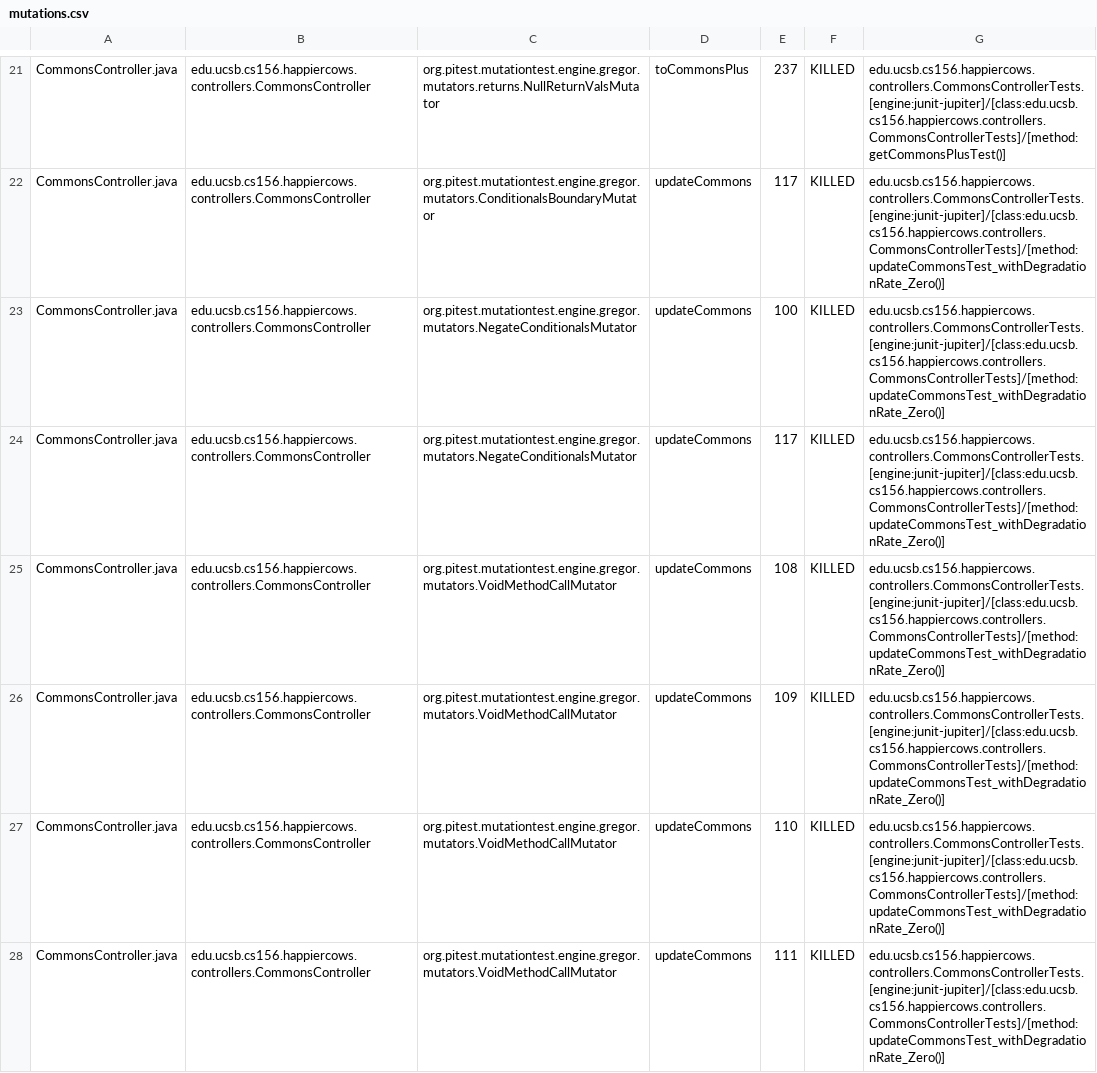
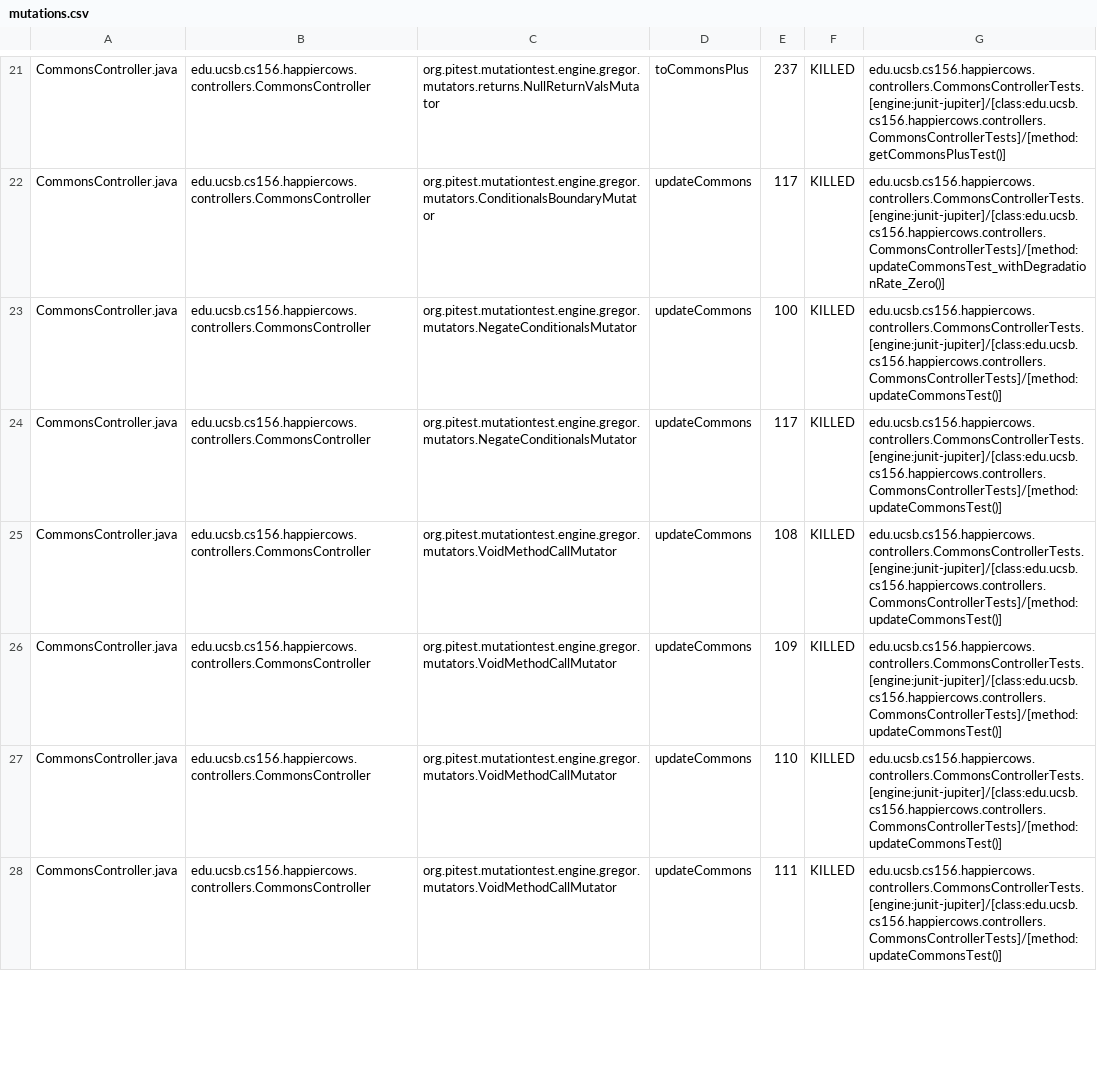
Before and after one commit to ucsb-cs156-s23/proj-happycows-s23-6pm-2, a CSV file: prs/27/pitest/mutations.csv, drawn as a sheet; only a part is shown, gaps mark what is left out; the diff covers the shown part only.

Commit message:
Deploying to gh-pages from @ ucsb-cs156-s23/proj-happycows-s23-6pm-2@e34961434b515a0604374e50cabaeb8fcf0a4638 🚀

```diff
--- a/prs/27/pitest/mutations.csv
+++ b/prs/27/pitest/mutations.csv
@@ -22,7 +22,7 @@ CommonsController.java,edu.ucsb.cs156.happiercows.controllers.CommonsController,
 CommonsController.java,edu.ucsb.cs156.happiercows.controllers.CommonsController,org.pitest.mutationtest.engine.gregor.mutators.ConditionalsBoundaryMutator,updateCommons,117,KILLED,edu.ucsb.cs156.happiercows.controllers.CommonsControllerTests.[engine:junit-jupiter]/[class:edu.ucsb.cs156.happiercows.controllers.CommonsControllerTests]/[method:updateCommonsTest_withDegradationRate_Zero()]
-CommonsController.java,edu.ucsb.cs156.happiercows.controllers.CommonsController,org.pitest.mutationtest.engine.gregor.mutators.NegateConditionalsMutator,updateCommons,100,KILLED,edu.ucsb.cs156.happiercows.controllers.CommonsControllerTests.[engine:junit-jupiter]/[class:edu.ucsb.cs156.happiercows.controllers.CommonsControllerTests]/[method:updateCommonsTest_withDegradationRate_Zero()]
-CommonsController.java,edu.ucsb.cs156.happiercows.controllers.CommonsController,org.pitest.mutationtest.engine.gregor.mutators.NegateConditionalsMutator,updateCommons,117,KILLED,edu.ucsb.cs156.happiercows.controllers.CommonsControllerTests.[engine:junit-jupiter]/[class:edu.ucsb.cs156.happiercows.controllers.CommonsControllerTests]/[method:updateCommonsTest_withDegradationRate_Zero()]
-CommonsController.java,edu.ucsb.cs156.happiercows.controllers.CommonsController,org.pitest.mutationtest.engine.gregor.mutators.VoidMethodCallMutator,updateCommons,108,KILLED,edu.ucsb.cs156.happiercows.controllers.CommonsControllerTests.[engine:junit-jupiter]/[class:edu.ucsb.cs156.happiercows.controllers.CommonsControllerTests]/[method:updateCommonsTest_withDegradationRate_Zero()]
-CommonsController.java,edu.ucsb.cs156.happiercows.controllers.CommonsController,org.pitest.mutationtest.engine.gregor.mutators.VoidMethodCallMutator,updateCommons,109,KILLED,edu.ucsb.cs156.happiercows.controllers.CommonsControllerTests.[engine:junit-jupiter]/[class:edu.ucsb.cs156.happiercows.controllers.CommonsControllerTests]/[method:updateCommonsTest_withDegradationRate_Zero()]
-CommonsController.java,edu.ucsb.cs156.happiercows.controllers.CommonsController,org.pitest.mutationtest.engine.gregor.mutators.VoidMethodCallMutator,updateCommons,110,KILLED,edu.ucsb.cs156.happiercows.controllers.CommonsControllerTests.[engine:junit-jupiter]/[class:edu.ucsb.cs156.happiercows.controllers.CommonsControllerTests]/[method:updateCommonsTest_withDegradationRate_Zero()]
-CommonsController.java,edu.ucsb.cs156.happiercows.controllers.CommonsController,org.pitest.mutationtest.engine.gregor.mutators.VoidMethodCallMutator,updateCommons,111,KILLED,edu.ucsb.cs156.happiercows.controllers.CommonsControllerTests.[engine:junit-jupiter]/[class:edu.ucsb.cs156.happiercows.controllers.CommonsControllerTests]/[method:updateCommonsTest_withDegradationRate_Zero()]
+CommonsController.java,edu.ucsb.cs156.happiercows.controllers.CommonsController,org.pitest.mutationtest.engine.gregor.mutators.NegateConditionalsMutator,updateCommons,100,KILLED,edu.ucsb.cs156.happiercows.controllers.CommonsControllerTests.[engine:junit-jupiter]/[class:edu.ucsb.cs156.happiercows.controllers.CommonsControllerTests]/[method:updateCommonsTest()]
+CommonsController.java,edu.ucsb.cs156.happiercows.controllers.CommonsController,org.pitest.mutationtest.engine.gregor.mutators.NegateConditionalsMutator,updateCommons,117,KILLED,edu.ucsb.cs156.happiercows.controllers.CommonsControllerTests.[engine:junit-jupiter]/[class:edu.ucsb.cs156.happiercows.controllers.CommonsControllerTests]/[method:updateCommonsTest()]
+CommonsController.java,edu.ucsb.cs156.happiercows.controllers.CommonsController,org.pitest.mutationtest.engine.gregor.mutators.VoidMethodCallMutator,updateCommons,108,KILLED,edu.ucsb.cs156.happiercows.controllers.CommonsControllerTests.[engine:junit-jupiter]/[class:edu.ucsb.cs156.happiercows.controllers.CommonsControllerTests]/[method:updateCommonsTest()]
+CommonsController.java,edu.ucsb.cs156.happiercows.controllers.CommonsController,org.pitest.mutationtest.engine.gregor.mutators.VoidMethodCallMutator,updateCommons,109,KILLED,edu.ucsb.cs156.happiercows.controllers.CommonsControllerTests.[engine:junit-jupiter]/[class:edu.ucsb.cs156.happiercows.controllers.CommonsControllerTests]/[method:updateCommonsTest()]
+CommonsController.java,edu.ucsb.cs156.happiercows.controllers.CommonsController,org.pitest.mutationtest.engine.gregor.mutators.VoidMethodCallMutator,updateCommons,110,KILLED,edu.ucsb.cs156.happiercows.controllers.CommonsControllerTests.[engine:junit-jupiter]/[class:edu.ucsb.cs156.happiercows.controllers.CommonsControllerTests]/[method:updateCommonsTest()]
+CommonsController.java,edu.ucsb.cs156.happiercows.controllers.CommonsController,org.pitest.mutationtest.engine.gregor.mutators.VoidMethodCallMutator,updateCommons,111,KILLED,edu.ucsb.cs156.happiercows.controllers.CommonsControllerTests.[engine:junit-jupiter]/[class:edu.ucsb.cs156.happiercows.controllers.CommonsControllerTests]/[method:updateCommonsTest()]
```
Also changed, not shown: 14 edited cells elsewhere in this file, 22 other files.
